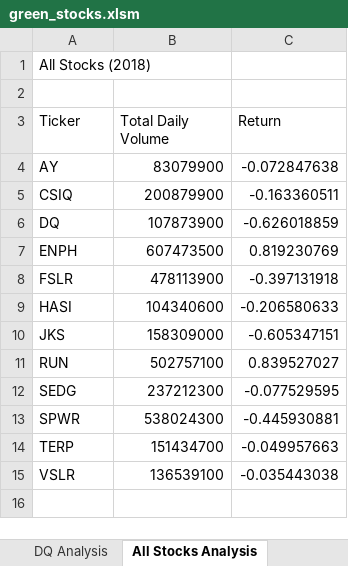
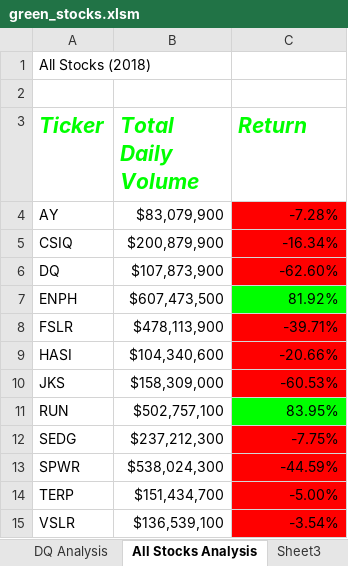
Before and after one commit to tjavaheripour/-stock-analysis.-, an Excel workbook: green_stocks.xlsm, sheet All Stocks Analysis, drawn as a sheet; values as stored, in another font and other column widths than the file's, no borders; the diff names each change by its address in the sheet, - before the commit and + after, or states it on an @@ line.

Commit message:
Static & Conditional Formatting
8*8 checkerboard pattern + Static Formatting skill drill

```diff
--- a/green_stocks.xlsm (sheet All Stocks Analysis)
+++ b/green_stocks.xlsm (sheet All Stocks Analysis)
+sheet tab: Sheet3
@@ A3:C3 bold: off → on, italic: off → on, text colour: black → #00FF00, text size: larger @@
-B4 (Total Daily Volume): 83079900
+B4 (Total Daily Volume): $83,079,900
-C4 (Return): -0.072847638
+C4 (Return): -7.28%
-C4:C6 fill: none
+C4:C6 fill: #FF0000
-B5 (Total Daily Volume): 200879900
+B5 (Total Daily Volume): $200,879,900
-C5 (Return): -0.163360511
+C5 (Return): -16.34%
-B6 (Total Daily Volume): 107873900
+B6 (Total Daily Volume): $107,873,900
-C6 (Return): -0.626018859
+C6 (Return): -62.60%
-B7 (Total Daily Volume): 607473500
+B7 (Total Daily Volume): $607,473,500
-C7 (Return): 0.819230769
+C7 (Return): 81.92%
-C7 fill: none
+C7 fill: #00FF00
-B8 (Total Daily Volume): 478113900
+B8 (Total Daily Volume): $478,113,900
-C8 (Return): -0.397131918
+C8 (Return): -39.71%
-C8:C10 fill: none
+C8:C10 fill: #FF0000
-B9 (Total Daily Volume): 104340600
+B9 (Total Daily Volume): $104,340,600
-C9 (Return): -0.206580633
+C9 (Return): -20.66%
-B10 (Total Daily Volume): 158309000
+B10 (Total Daily Volume): $158,309,000
-C10 (Return): -0.605347151
+C10 (Return): -60.53%
-B11 (Total Daily Volume): 502757100
+B11 (Total Daily Volume): $502,757,100
-C11 (Return): 0.839527027
+C11 (Return): 83.95%
-C11 fill: none
+C11 fill: #00FF00
-B12 (Total Daily Volume): 237212300
+B12 (Total Daily Volume): $237,212,300
-C12 (Return): -0.077529595
+C12 (Return): -7.75%
-C12:C15 fill: none
+C12:C15 fill: #FF0000
-B13 (Total Daily Volume): 538024300
+B13 (Total Daily Volume): $538,024,300
-C13 (Return): -0.445930881
+C13 (Return): -44.59%
-B14 (Total Daily Volume): 151434700
+B14 (Total Daily Volume): $151,434,700
-C14 (Return): -0.049957663
+C14 (Return): -5.00%
-B15 (Total Daily Volume): 136539100
+B15 (Total Daily Volume): $136,539,100
-C15 (Return): -0.035443038
+C15 (Return): -3.54%
```
